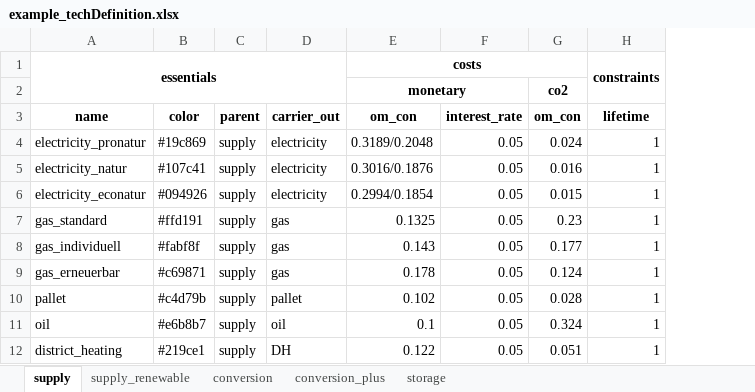
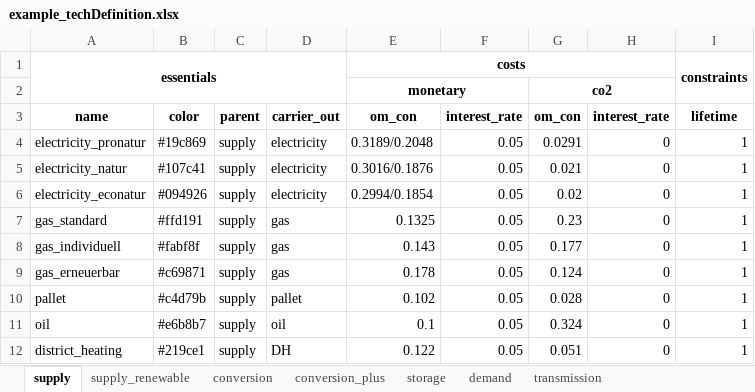
Before and after one commit to yiqiaowang-arch/energy_hub_optimizer_calliope, an Excel workbook: cea_energy_hub_optimizer/data/example_techDefinition.xlsx, sheet supply, drawn as a sheet; values as stored, in another font and other column widths than the file's, no borders; the diff names each change by its address in the sheet, - before the commit and + after, or states it on an @@ line.

```diff
--- a/cea_energy_hub_optimizer/data/example_techDefinition.xlsx (sheet supply)
+++ b/cea_energy_hub_optimizer/data/example_techDefinition.xlsx (sheet supply)
+sheet tab: demand
+sheet tab: transmission
+column H, rows 3-12: interest_rate | 0 | 0 | 0 | 0 | 0 | 0 | 0 | 0 | 0
+G2:H2 merged
-G4: 0.024
+G4: 0.0291
-G5: 0.016
+G5: 0.021
-G6: 0.015
+G6: 0.02
```
Also changed, not shown: sheet supply_renewable, sheet conversion, sheet conversion_plus, sheet storage, formulas that keep their value, 5 other files.
